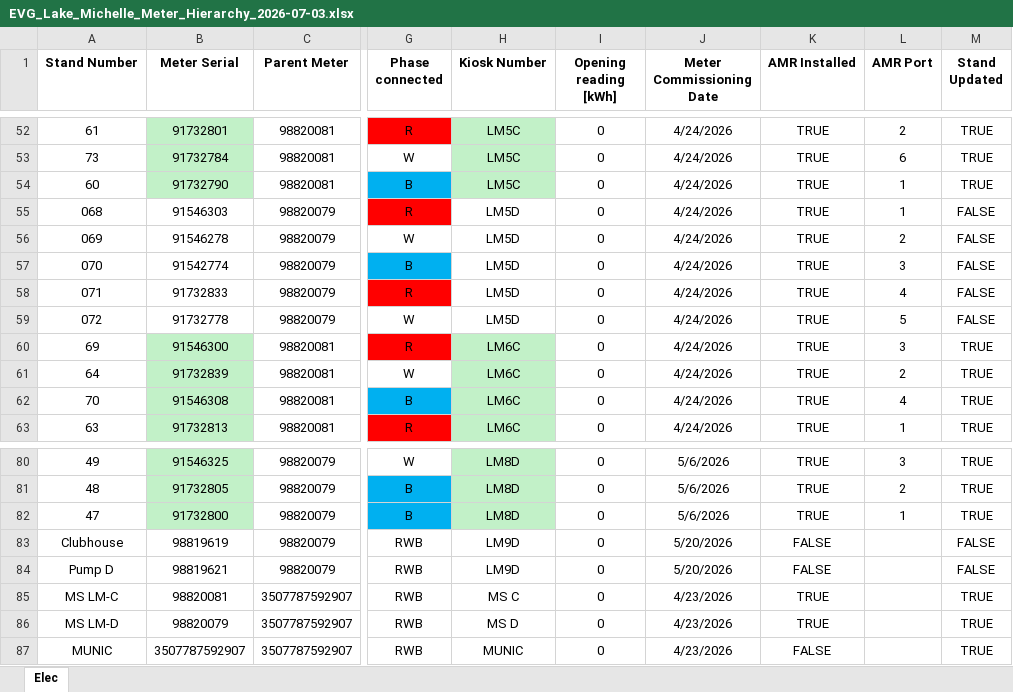
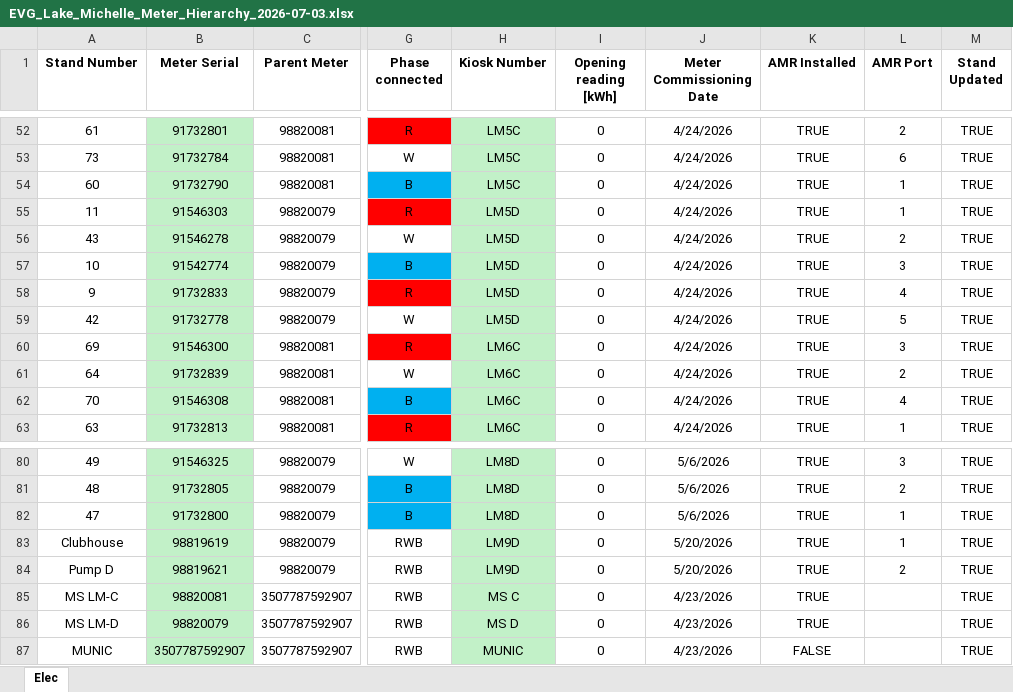
Before and after one commit to ruanvanheerden97/EVGLakeMichelle, an Excel workbook: EVG_Lake_Michelle_Meter_Hierarchy_2026-07-03.xlsx, sheet Elec, drawn as a sheet; only a part is shown, gaps mark what is left out; values as stored, in another font and other column widths than the file's, no borders; conditional formats not drawn; the diff covers the shown part only; the diff names each change by its address in the sheet, - before the commit and + after, or states it on an @@ line.

Commit message:
Stand renaming and AMR installs

```diff
--- a/EVG_Lake_Michelle_Meter_Hierarchy_2026-07-03.xlsx (sheet Elec)
+++ b/EVG_Lake_Michelle_Meter_Hierarchy_2026-07-03.xlsx (sheet Elec)
-A55 (Stand Number): 068
+A55 (Stand Number): 11
-B55:B59 fill: none
+B55:B59 fill: #C2F1C8
-H55:H59 fill: none
+H55:H59 fill: #C2F1C8
-M55:M59 (Stand Updated): FALSE
+M55:M59 (Stand Updated): TRUE
-A56 (Stand Number): 069
+A56 (Stand Number): 43
-A57 (Stand Number): 070
+A57 (Stand Number): 10
-A58 (Stand Number): 071
+A58 (Stand Number): 9
-A59 (Stand Number): 072
+A59 (Stand Number): 42
-B83:B87 fill: none
+B83:B87 fill: #C2F1C8
-H83:H87 fill: none
+H83:H87 fill: #C2F1C8
-K83:K84 (AMR Installed): FALSE
+K83:K84 (AMR Installed): TRUE
-L83 (AMR Port): (empty)
+L83 (AMR Port): 1
-M83:M84 (Stand Updated): FALSE
+M83:M84 (Stand Updated): TRUE
-L84 (AMR Port): (empty)
+L84 (AMR Port): 2
```
Also changed, not shown: 39 edited cells and cell formats elsewhere in this sheet.
